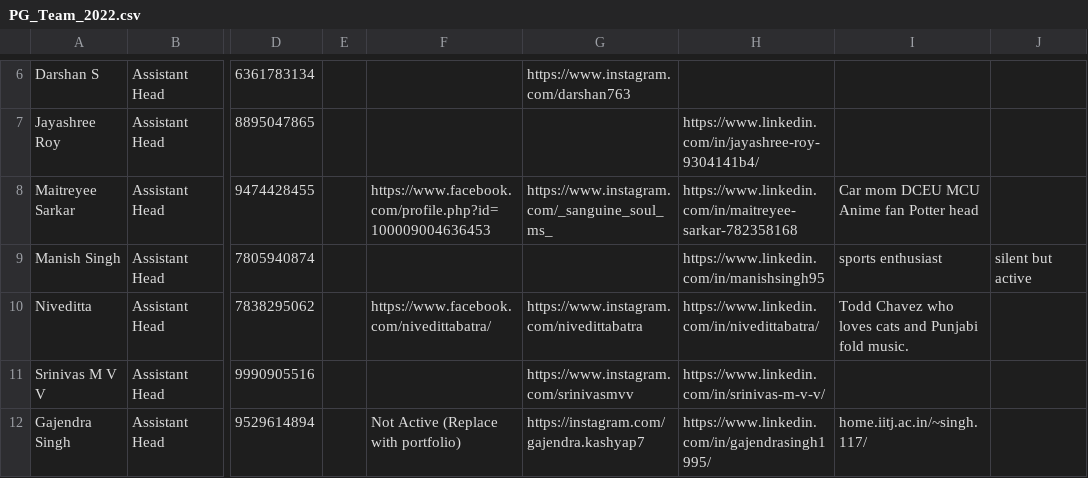
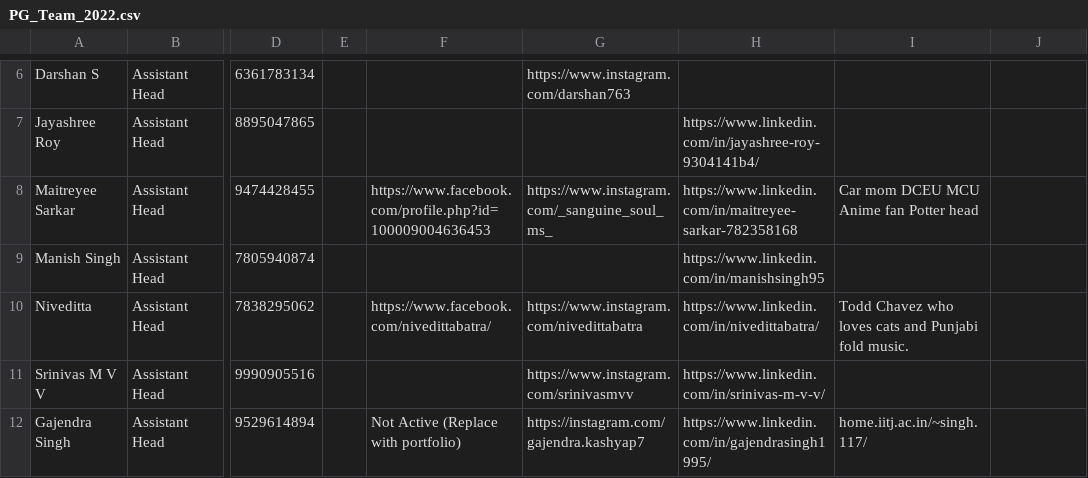
Before and after one commit to joetho786/CS-website, a CSV file: cs/PG_Team_2022.csv, drawn as a sheet; only a part is shown, gaps mark what is left out; the diff names each change by its address in the sheet, - before the commit and + after, or states it on an @@ line.

Commit message:
Update PG_Team_2022.csv

```diff
--- a/cs/PG_Team_2022.csv
+++ b/cs/PG_Team_2022.csv
-I9: sports enthusiast
+I9: (empty)
-J9: silent but active
+J9: (empty)
```
